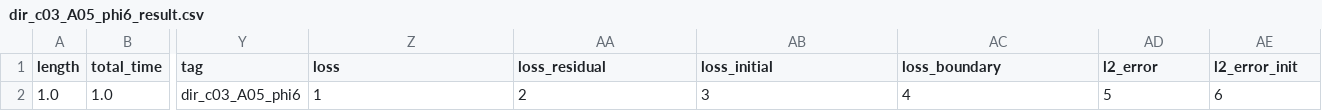
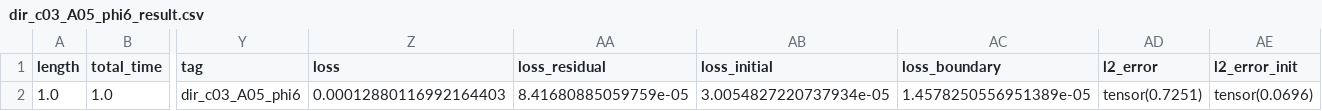
Before and after one commit to pmaczuga/pinn-comparison, a CSV file: results/dir_c03_A05_phi6/dir_c03_A05_phi6_result.csv, drawn as a sheet; only a part is shown, gaps mark what is left out; the diff names each change by its address in the sheet, - before the commit and + after, or states it on an @@ line.

```diff
--- a/results/dir_c03_A05_phi6/dir_c03_A05_phi6_result.csv
+++ b/results/dir_c03_A05_phi6/dir_c03_A05_phi6_result.csv
-Z2 (loss): 1
+Z2 (loss): 0.00012880116992164403
-AA2 (loss_residual): 2
+AA2 (loss_residual): 8.41680885059759e-05
-AB2 (loss_initial): 3
+AB2 (loss_initial): 3.0054827220737934e-05
-AC2 (loss_boundary): 4
+AC2 (loss_boundary): 1.4578250556951389e-05
-AD2 (l2_error): 5
+AD2 (l2_error): tensor(0.7251)
-AE2 (l2_error_init): 6
+AE2 (l2_error_init): tensor(0.0696)
```
Also changed, not shown: results/dir_c03_A05_phi2/dir_c03_A05_phi2_result.csv, results/dir_c03_A05_phi4/dir_c03_A05_phi4_result.csv, 55 other files.
